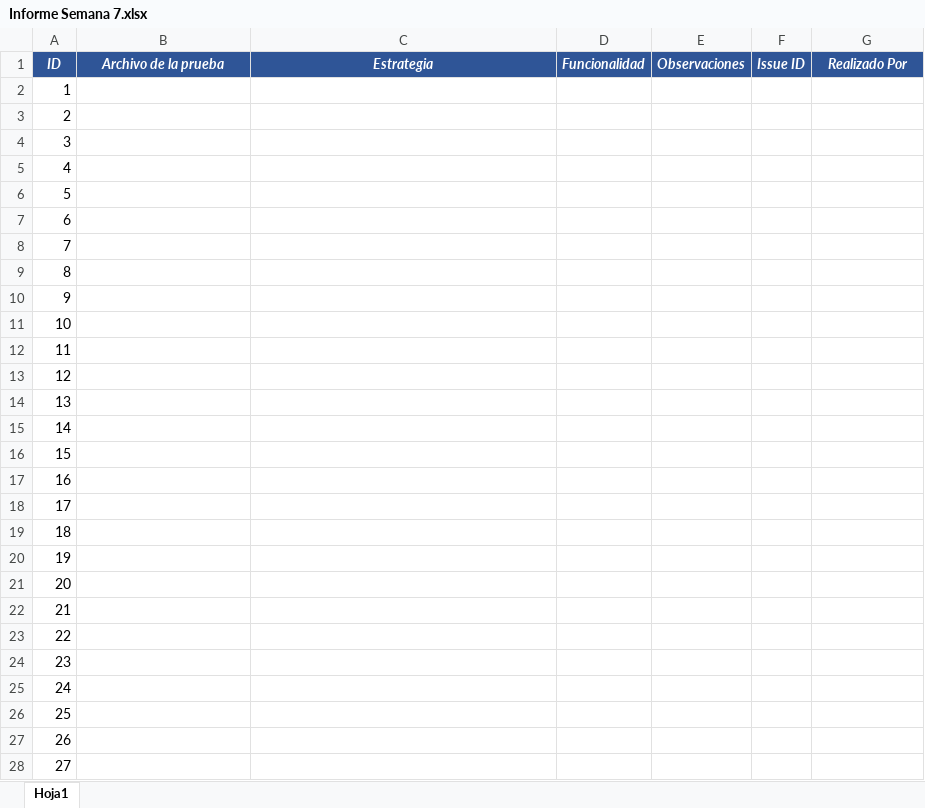
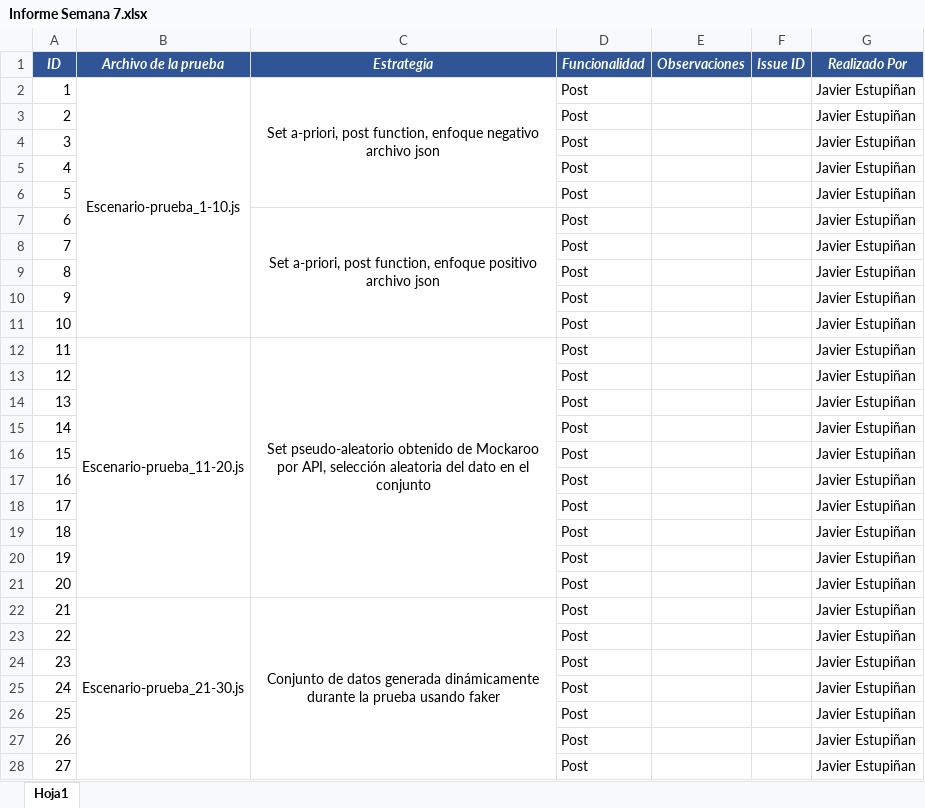
Before and after one commit to dvargasquniandes/semana5-pruebas-automatizadas, an Excel workbook: Informe Semana 7.xlsx, sheet Hoja1, drawn as a sheet; only a part is shown; values as stored, in another font and other column widths than the file's, no borders; the diff covers the shown part only; the diff names each change by its address in the sheet, - before the commit and + after, or states it on an @@ line.

Commit message:
Adicionar los pimeros treinta escnarios conforme a lo solicitado en la semana 7.

```diff
--- a/Informe Semana 7.xlsx (sheet Hoja1)
+++ b/Informe Semana 7.xlsx (sheet Hoja1)
-B2 (Archivo de la prueba): (empty)
+B2 (Archivo de la prueba): Escenario-prueba_1-10.js
+B2:B11 merged
-C2 (Estrategia): (empty)
+C2 (Estrategia): Set a-priori, post function, enfoque negativo archivo json
+C2:C6 merged
-D2:D28 (Funcionalidad): (empty)
+D2:D28 (Funcionalidad): Post
-G2:G28 (Realizado Por): (empty)
+G2:G28 (Realizado Por): Javier Estupiñan
-C7 (Estrategia): (empty)
+C7 (Estrategia): Set a-priori, post function, enfoque positivo archivo json
+C7:C11 merged
-B12 (Archivo de la prueba): (empty)
+B12 (Archivo de la prueba): Escenario-prueba_11-20.js
+B12:B21 merged
-C12 (Estrategia): (empty)
+C12 (Estrategia): Set pseudo-aleatorio obtenido de Mockaroo por API, selección aleatoria del dato en el conjunto
+C12:C21 merged
-B22 (Archivo de la prueba): (empty)
+B22 (Archivo de la prueba): Escenario-prueba_21-30.js
+B22:B31 merged
-C22 (Estrategia): (empty)
+C22 (Estrategia): Conjunto de datos generada dinámicamente durante la prueba usando faker
+C22:C31 merged
```
Also changed, not shown: 6 edited cells elsewhere in this sheet, 5 other files.
